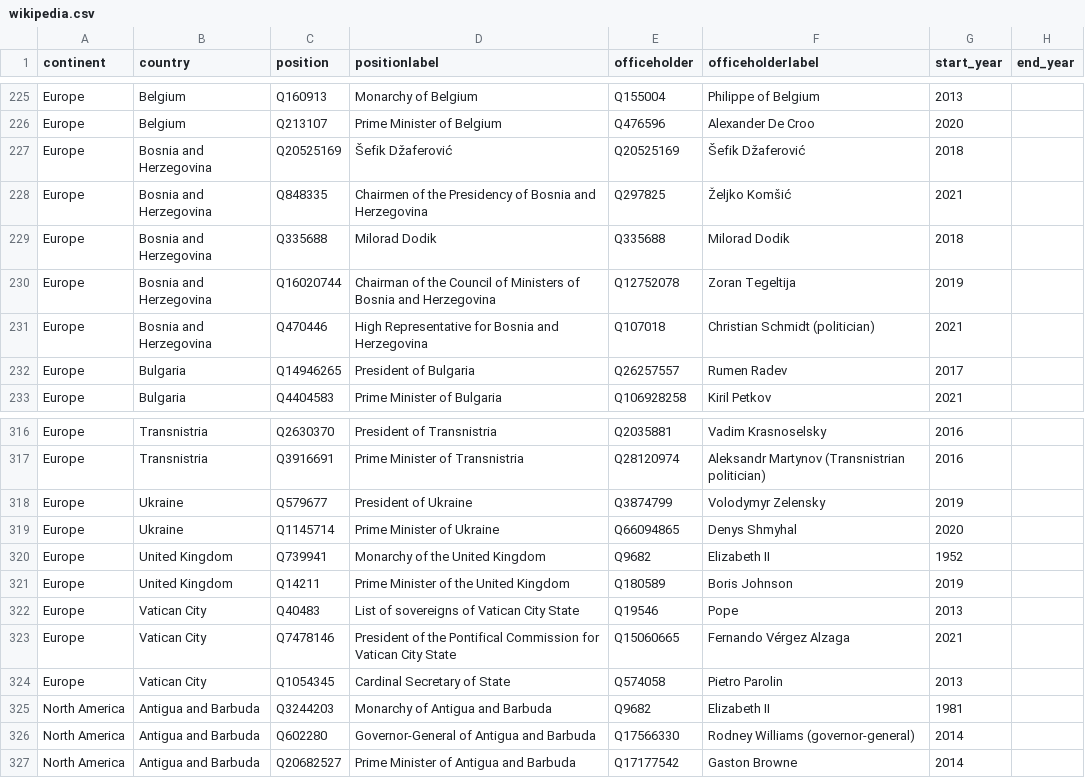
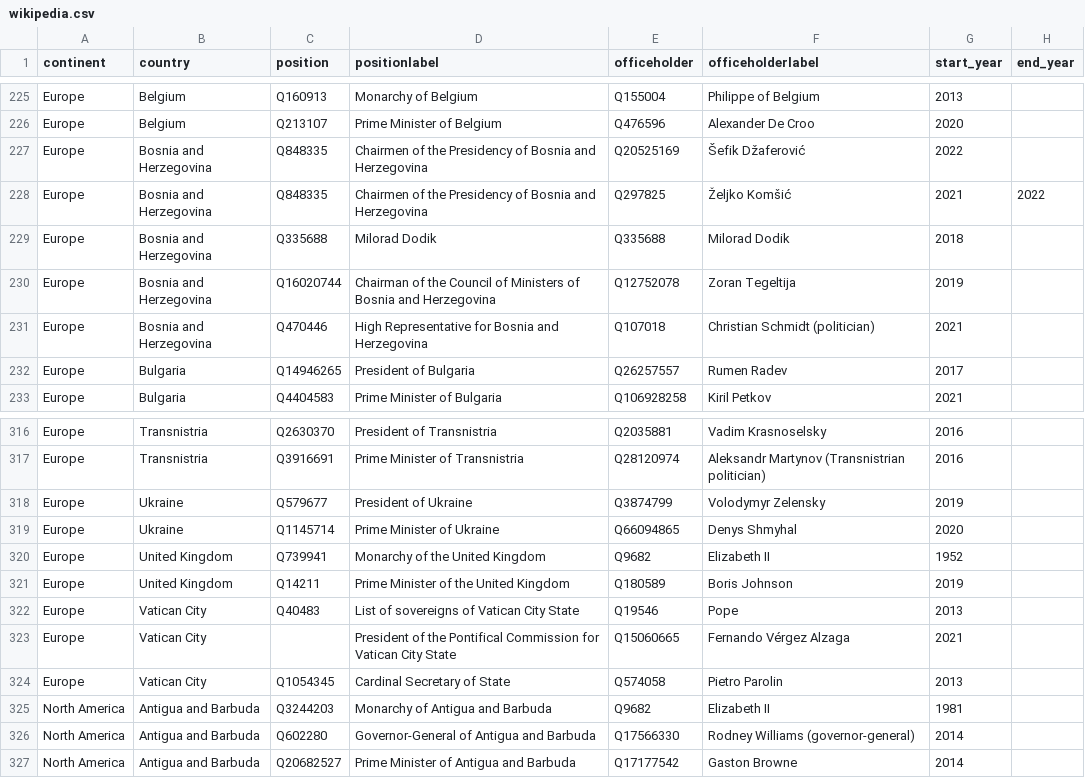
Before and after one commit to every-politician-scrapers/world-leaders-2021, a CSV file: data/wikipedia.csv, drawn as a sheet; only a part is shown, gaps mark what is left out.

```diff
--- a/data/wikipedia.csv
+++ b/data/wikipedia.csv
@@ -226,4 +226,4 @@ Europe,Belgium,Q160913,Monarchy of Belgium,Q155004,Philippe of Belgium,2013,
 Europe,Belgium,Q213107,Prime Minister of Belgium,Q476596,Alexander De Croo,2020,
-Europe,Bosnia and Herzegovina,Q20525169,Šefik Džaferović,Q20525169,Šefik Džaferović,2018,
-Europe,Bosnia and Herzegovina,Q848335,Chairmen of the Presidency of Bosnia and Herzegovina,Q297825,Željko Komšić,2021,
+Europe,Bosnia and Herzegovina,Q848335,Chairmen of the Presidency of Bosnia and Herzegovina,Q20525169,Šefik Džaferović,2022,
+Europe,Bosnia and Herzegovina,Q848335,Chairmen of the Presidency of Bosnia and Herzegovina,Q297825,Željko Komšić,2021,2022
 Europe,Bosnia and Herzegovina,Q335688,Milorad Dodik,Q335688,Milorad Dodik,2018,
@@ -322,3 +322,3 @@ Europe,United Kingdom,Q14211,Prime Minister of the United Kingdom,Q180589,Boris
 Europe,Vatican City,Q40483,List of sovereigns of Vatican City State,Q19546,Pope,2013,
-Europe,Vatican City,Q7478146,President of the Pontifical Commission for Vatican City State,Q15060665,Fernando Vérgez Alzaga,2021,
+Europe,Vatican City,"",President of the Pontifical Commission for Vatican City State,Q15060665,Fernando Vérgez Alzaga,2021,
 Europe,Vatican City,Q1054345,Cardinal Secretary of State,Q574058,Pietro Parolin,2013,
```
Also changed, not shown: data/diff.csv.
